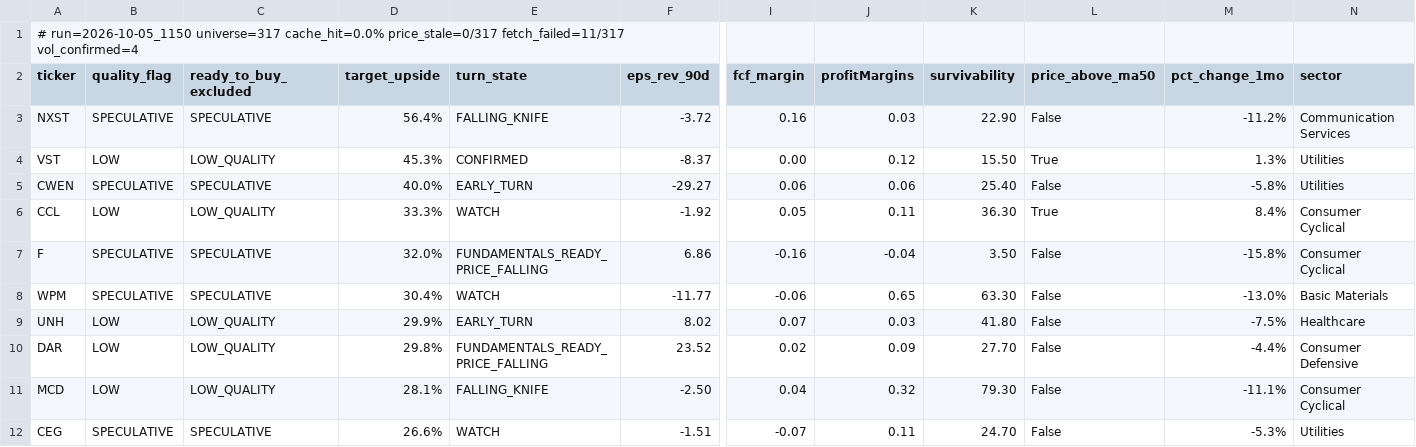
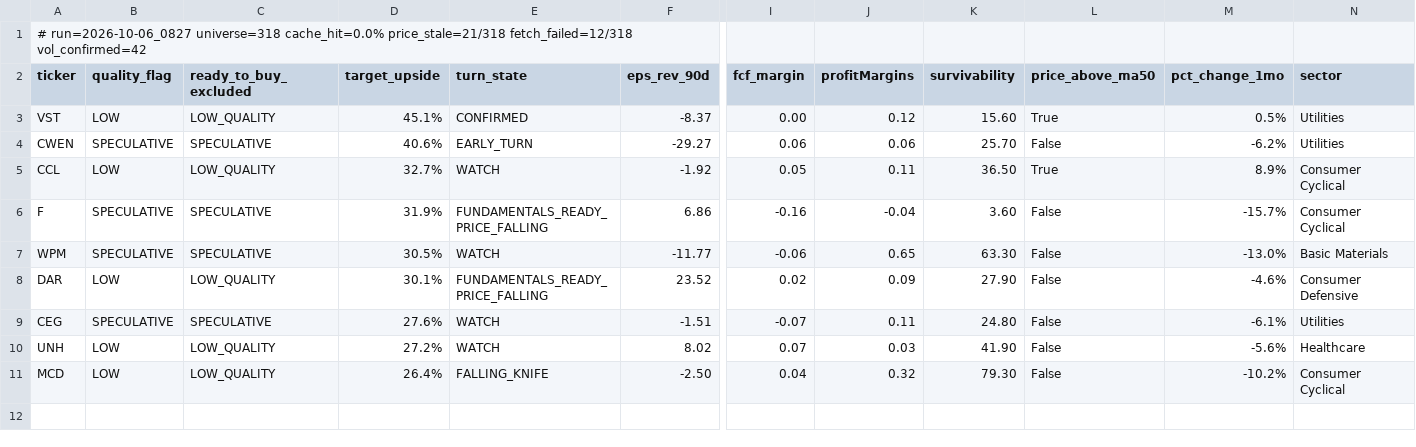
Before and after one commit to uvam3boy-stack/hunter-sk9m3xf7q2, a CSV file: latest_quality_turns.csv, drawn as a sheet; only a part is shown, gaps mark what is left out; removed rows and columns are numbered as before the commit, all else as after; rows hold the shown columns only; the diff names each change by its address in the sheet, - before the commit and + after, or states it on an @@ line.

```diff
--- a/latest_quality_turns.csv
+++ b/latest_quality_turns.csv
-A1 (ticker): # run=2026-10-05_1150 universe=317 cache_hit=0.0% price_stale=0/317 fetch_failed=11/317 vol_confirmed=4
+A1 (ticker): # run=2026-10-06_0827 universe=318 cache_hit=0.0% price_stale=21/318 fetch_failed=12/318 vol_confirmed=42
-row 3: NXST | SPECULATIVE | SPECULATIVE | 56.4% | FALLING_KNIFE | -3.72 | 0.16 | 0.03 | 22.90 | False | -11.2% | Communication Services
-D3 (target_upside): 45.3%
+D3 (target_upside): 45.1%
-K3 (survivability): 15.50
+K3 (survivability): 15.60
-M3 (pct_change_1mo): 1.3%
+M3 (pct_change_1mo): 0.5%
-D4 (target_upside): 40.0%
+D4 (target_upside): 40.6%
-K4 (survivability): 25.40
+K4 (survivability): 25.70
-M4 (pct_change_1mo): -5.8%
+M4 (pct_change_1mo): -6.2%
-D5 (target_upside): 33.3%
+D5 (target_upside): 32.7%
-K5 (survivability): 36.30
+K5 (survivability): 36.50
-M5 (pct_change_1mo): 8.4%
+M5 (pct_change_1mo): 8.9%
-D6 (target_upside): 32.0%
+D6 (target_upside): 31.9%
-K6 (survivability): 3.50
+K6 (survivability): 3.60
-M6 (pct_change_1mo): -15.8%
+M6 (pct_change_1mo): -15.7%
-D7 (target_upside): 30.4%
+D7 (target_upside): 30.5%
-row 9: UNH | LOW | LOW_QUALITY | 29.9% | EARLY_TURN | 8.02 | 0.07 | 0.03 | 41.80 | False | -7.5% | Healthcare
-D8 (target_upside): 29.8%
+D8 (target_upside): 30.1%
-K8 (survivability): 27.70
+K8 (survivability): 27.90
-M8 (pct_change_1mo): -4.4%
+M8 (pct_change_1mo): -4.6%
+row 9: CEG | SPECULATIVE | SPECULATIVE | 27.6% | WATCH | -1.51 | -0.07 | 0.11 | 24.80 | False | -6.1% | Utilities
+row 10: UNH | LOW | LOW_QUALITY | 27.2% | WATCH | 8.02 | 0.07 | 0.03 | 41.90 | False | -5.6% | Healthcare
-D11 (target_upside): 28.1%
+D11 (target_upside): 26.4%
-M11 (pct_change_1mo): -11.1%
+M11 (pct_change_1mo): -10.2%
-row 12: CEG | SPECULATIVE | SPECULATIVE | 26.6% | WATCH | -1.51 | -0.07 | 0.11 | 24.70 | False | -5.3% | Utilities
```
Also changed, not shown: latest.csv, latest_excluded.csv, 4 other files.
